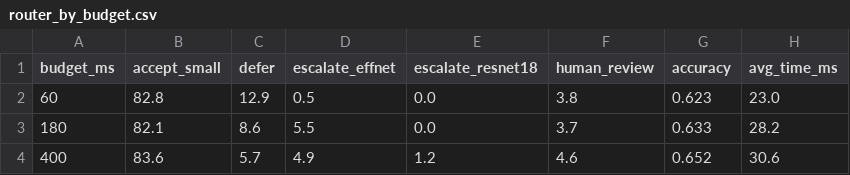
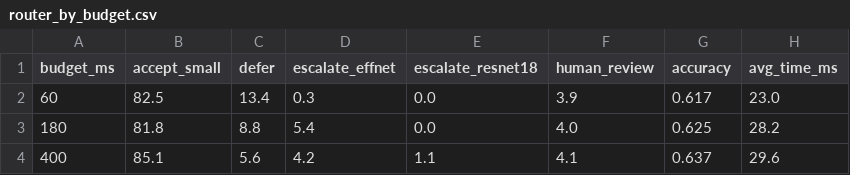
Before and after one commit to SriharshithaAnkareddy25/ResQRoute-, a CSV file: outputs/router_by_budget.csv, drawn as a sheet.

```diff
--- a/outputs/router_by_budget.csv
+++ b/outputs/router_by_budget.csv
@@ -1,4 +1,4 @@
 budget_ms,accept_small,defer,escalate_effnet,escalate_resnet18,human_review,accuracy,avg_time_ms
-60,82.8,12.9,0.5,0.0,3.8,0.623,23.0
-180,82.1,8.6,5.5,0.0,3.7,0.633,28.2
-400,83.6,5.7,4.9,1.2,4.6,0.652,30.6
+60,82.5,13.4,0.3,0.0,3.9,0.617,23.0
+180,81.8,8.8,5.4,0.0,4.0,0.625,28.2
+400,85.1,5.6,4.2,1.1,4.1,0.637,29.6
```
Also changed, not shown: outputs/router_feature_importance.csv, outputs/router_results.csv, 2 other files.
